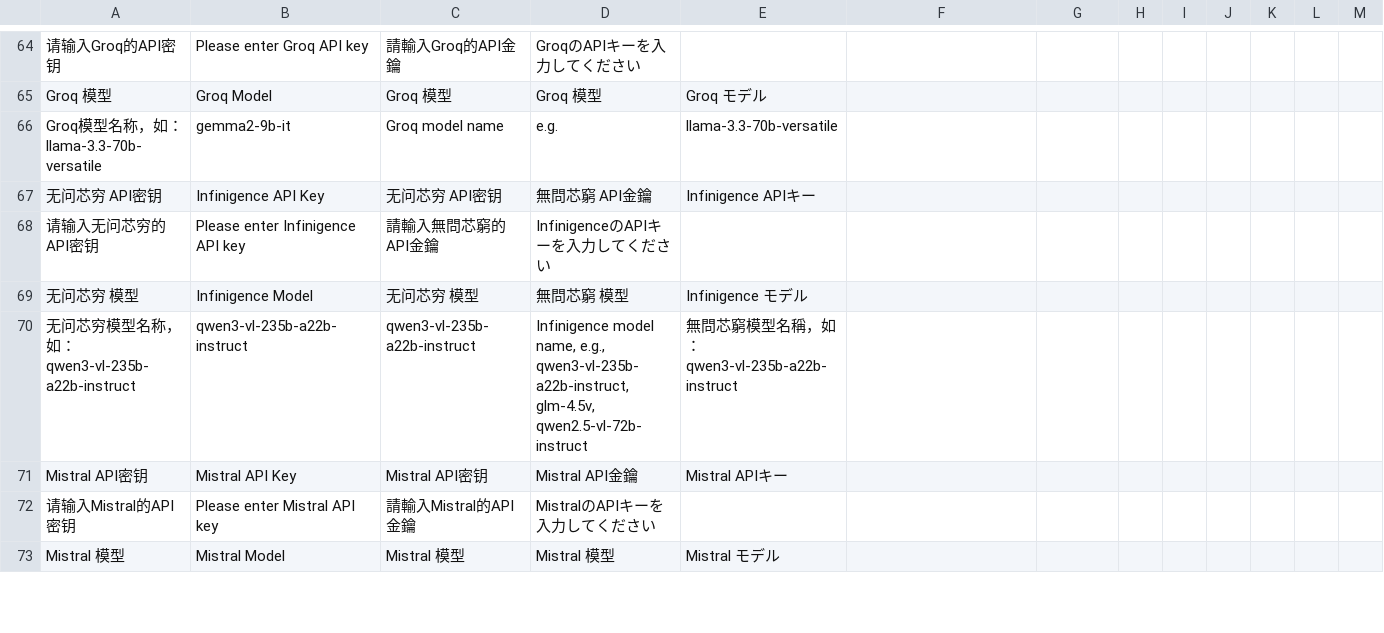
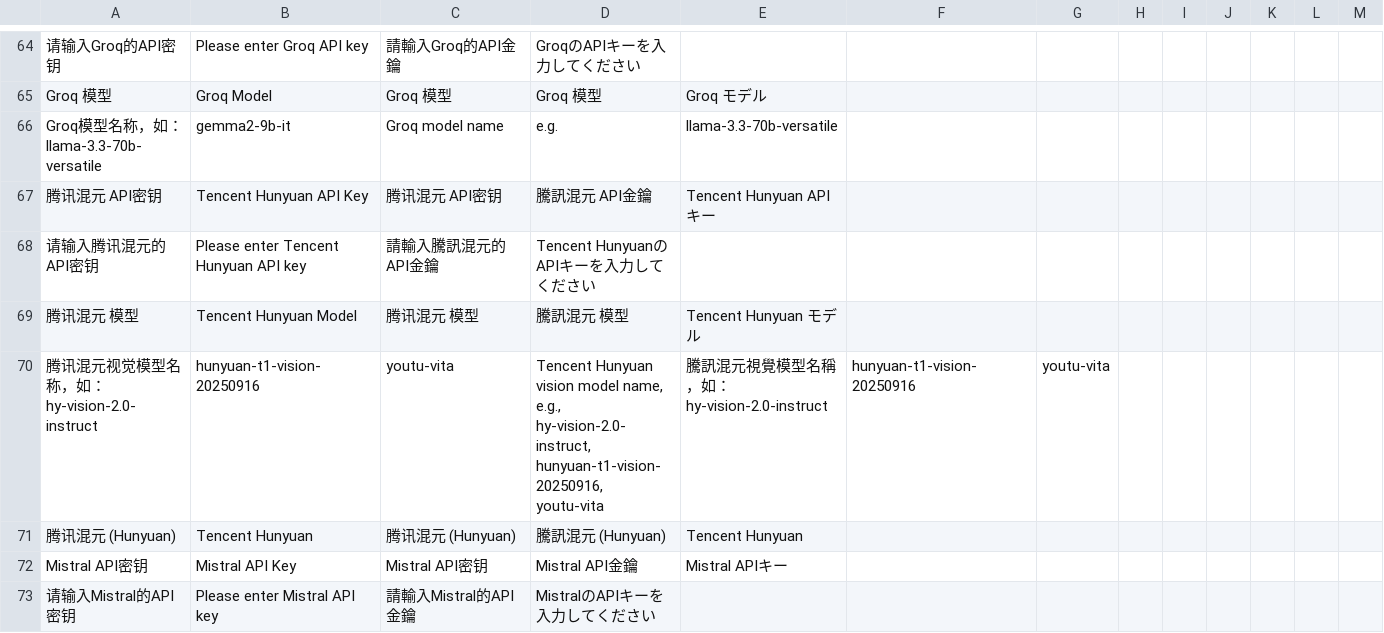
Before and after one commit to EatWorld/UmiOCR-AI-OCR-Plugin, a CSV file: i18n.csv, drawn as a sheet; only a part is shown, gaps mark what is left out; the shorter side is filled out with more unchanged rows; removed rows and columns are numbered as before the commit, all else as after; rows hold the shown columns only; the diff names each change by its address in the sheet, - before the commit and + after, or states it on an @@ line.

```diff
--- a/i18n.csv
+++ b/i18n.csv
-row 67: 无问芯穷 API密钥 | Infinigence API Key | 无问芯穷 API密钥 | 無問芯窮 API金鑰 | Infinigence APIキー
-row 68: 请输入无问芯穷的API密钥 | Please enter Infinigence API key | 請輸入無問芯窮的API金鑰 | InfinigenceのAPIキーを入力してください
-row 69: 无问芯穷 模型 | Infinigence Model | 无问芯穷 模型 | 無問芯窮 模型 | Infinigence モデル
-row 70: 无问芯穷模型名称，如：qwen3-vl-235b-a22b-instruct | qwen3-vl-235b-a22b-instruct | qwen3-vl-235b-a22b-instruct | Infinigence model name, e.g., qwen3-vl-235b-a22b-instruct, glm-4.5v, qwen2.5-vl-72b-instruct | 無問芯窮模型名稱，如：qwen3-vl-235b-a22b-instruct
+row 67: 腾讯混元 API密钥 | Tencent Hunyuan API Key | 腾讯混元 API密钥 | 騰訊混元 API金鑰 | Tencent Hunyuan APIキー
+row 68: 请输入腾讯混元的API密钥 | Please enter Tencent Hunyuan API key | 請輸入騰訊混元的API金鑰 | Tencent HunyuanのAPIキーを入力してください
+row 69: 腾讯混元 模型 | Tencent Hunyuan Model | 腾讯混元 模型 | 騰訊混元 模型 | Tencent Hunyuan モデル
+row 70: 腾讯混元视觉模型名称，如：hy-vision-2.0-instruct | hunyuan-t1-vision-20250916 | youtu-vita | Tencent Hunyuan vision model name, e.g., hy-vision-2.0-instruct, hunyuan-t1-vision-20250916, youtu-vita | 騰訊混元視覺模型名稱，如：hy-vision-2.0-instruct | hunyuan-t1-vision-20250916 | youtu-vita
+row 71: 腾讯混元 (Hunyuan) | Tencent Hunyuan | 腾讯混元 (Hunyuan) | 騰訊混元 (Hunyuan) | Tencent Hunyuan
```
Also changed, not shown: 3 other files.
